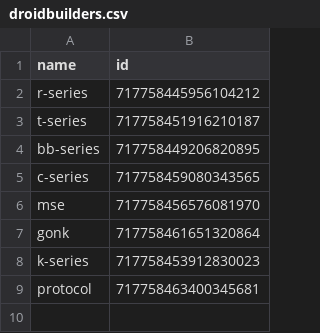
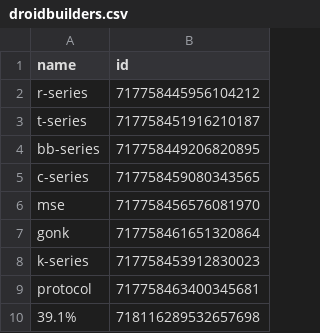
Before and after one commit to Droid-Builder-Web-Team/discord_bot, a CSV file: droidbuilders.csv, drawn as a sheet.

```diff
--- a/droidbuilders.csv
+++ b/droidbuilders.csv
@@ -9 +9,2 @@ k-series,717758453912830023
 protocol,717758463400345681
+39.1%,718116289532657698
```
Also changed, not shown: 2 other files.
